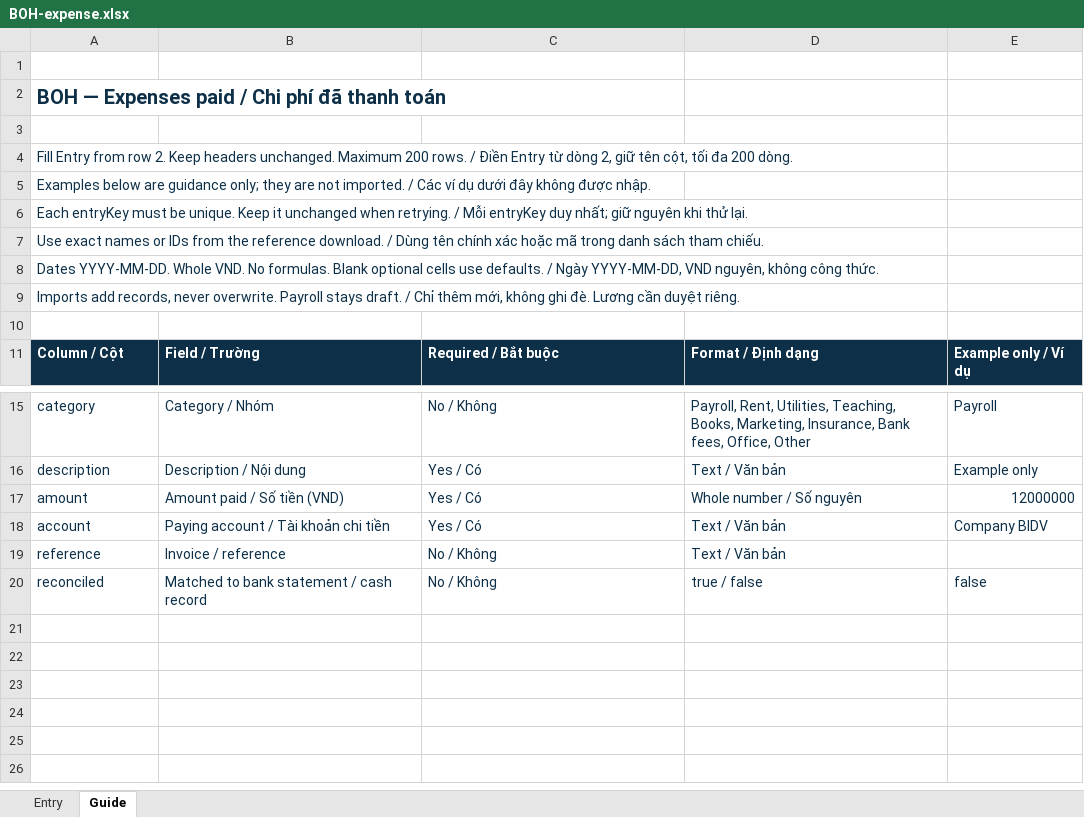
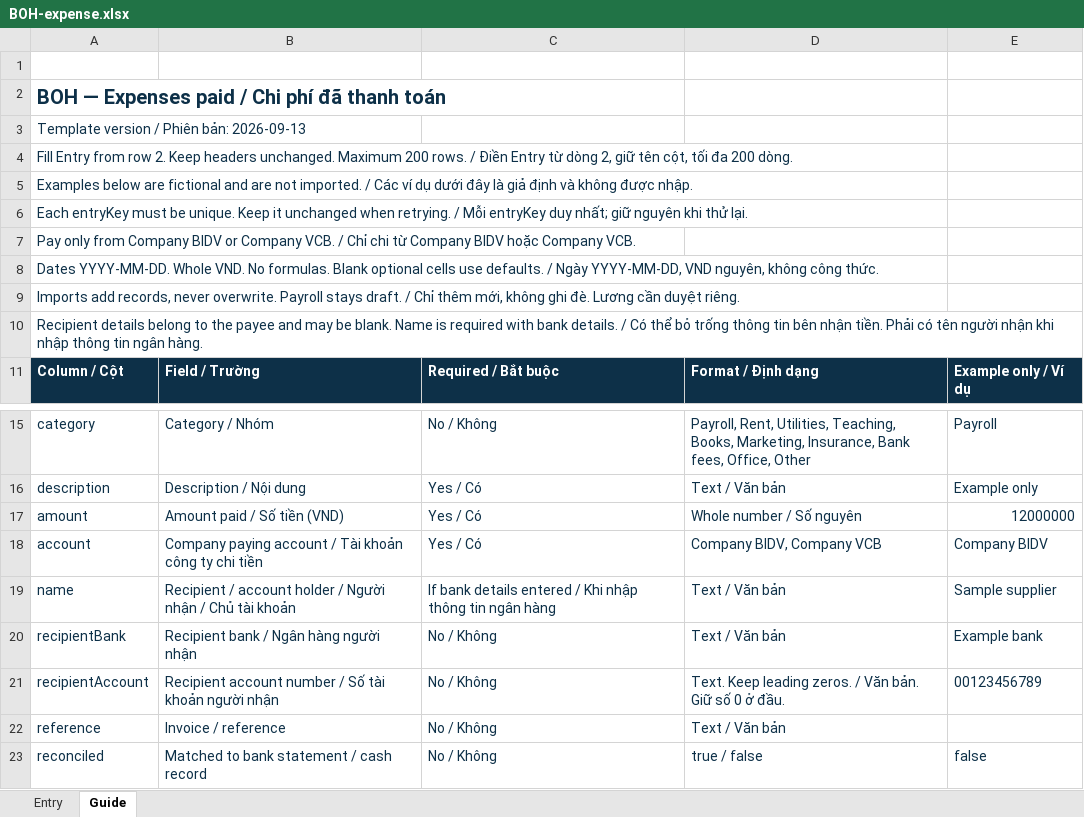
Before and after one commit to M3-AI-alt/BOH_APP, an Excel workbook: public/templates/BOH-expense.xlsx, sheet Guide, drawn as a sheet; only a part is shown, gaps mark what is left out; values as stored, in another font and other column widths than the file's, no borders; the diff names each change by its address in the sheet, - before the commit and + after, or states it on an @@ line.

Commit message:
Separate expense recipients from company paying accounts

```diff
--- a/public/templates/BOH-expense.xlsx (sheet Guide)
+++ b/public/templates/BOH-expense.xlsx (sheet Guide)
-A3: (empty)
+A3: Template version / Phiên bản: 2026-09-13
-A5: …below are guidance only; they are not imported. / Các ví dụ dưới đây không được…
+A5: …below are fictional and are not imported. / Các ví dụ dưới đây là giả định và không được…
-A7: Use exact names or IDs from the reference download. / Dùng tên chính xác hoặc mã trong danh sách tham chiếu.
+A7: Pay only from Company BIDV or Company VCB. / Chỉ chi từ Company BIDV hoặc Company VCB.
-A10: (empty)
+A10: Recipient details belong to the payee and may be blank. Name is required with bank details. / Có thể bỏ trống thông tin bên nhận tiền. Phải có tên người nhận khi nhập thông tin ngân hàng.
-B18: Paying account / Tài khoản chi tiền
+B18: Company paying account / Tài khoản công ty chi tiền
-D18: Text / Văn bản
+D18: Company BIDV, Company VCB
+row 19: name | Recipient / account holder / Người nhận / Chủ tài khoản | If bank details entered / Khi nhập thông tin ngân hàng | Text / Văn bản | Sample supplier
+row 20: recipientBank | Recipient bank / Ngân hàng người nhận | No / Không | Text / Văn bản | Example bank
+row 21: recipientAccount | Recipient account number / Số tài khoản người nhận | No / Không | Text. Keep leading zeros. / Văn bản. Giữ số 0 ở đầu. | 00123456789
```
Also changed, not shown: sheet Entry, 23 other files.
